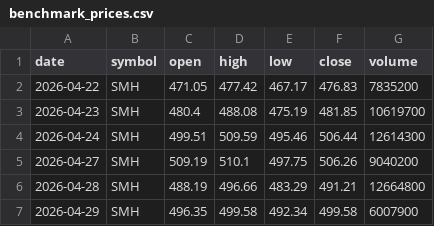
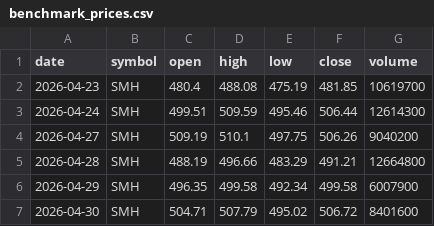
Before and after one commit to hirotomokawasaki-sudo/stock_swing, a CSV file: data/benchmarks/benchmark_prices.csv, drawn as a sheet; only a part is shown; the shorter side is filled out with more unchanged rows; the diff covers the shown part only.

```diff
--- a/data/benchmarks/benchmark_prices.csv
+++ b/data/benchmarks/benchmark_prices.csv
@@ -1,3 +1,2 @@
 date,symbol,open,high,low,close,volume
-2026-04-22,SMH,471.05,477.42,467.17,476.83,7835200
 2026-04-23,SMH,480.4,488.08,475.19,481.85,10619700
```
Also changed, not shown: 6 added rows, 5 removed rows and 15 edited cells elsewhere in this file, data/analysis/api_latency.csv, data/analysis/token_usage.csv, 28 other files.
